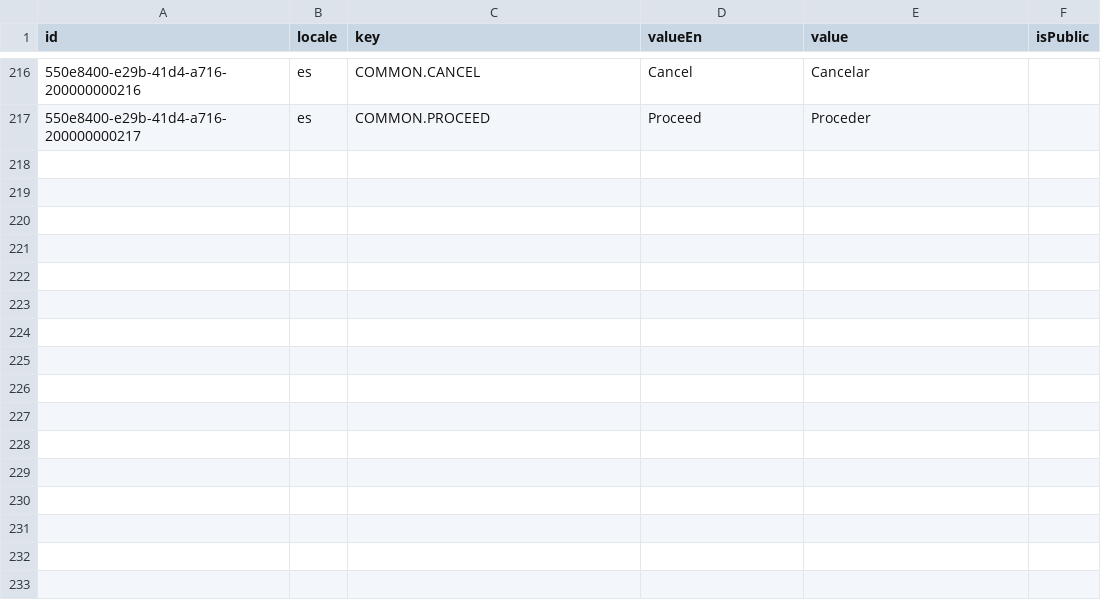
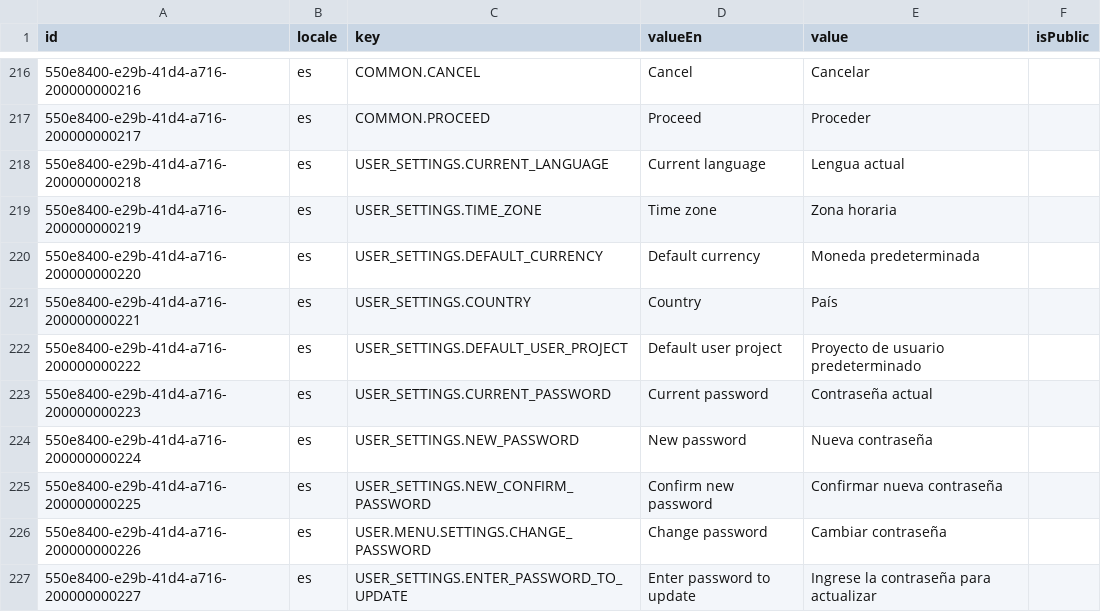
Before and after one commit to oleksandramarty/CIYW, a CSV file: CommonModule/CommonModule.Provision/InitData/Localizations/a2-localizations_es.csv, drawn as a sheet; only a part is shown, gaps mark what is left out.

```diff
--- a/CommonModule/CommonModule.Provision/InitData/Localizations/a2-localizations_es.csv
+++ b/CommonModule/CommonModule.Provision/InitData/Localizations/a2-localizations_es.csv
@@ -217 +217,11 @@ id;locale;key;valueEn;value;isPublic;
 550e8400-e29b-41d4-a716-200000000217;es;COMMON.PROCEED;Proceed;Proceder;
+550e8400-e29b-41d4-a716-200000000218;es;USER_SETTINGS.CURRENT_LANGUAGE;Current language;Lengua actual;
+550e8400-e29b-41d4-a716-200000000219;es;USER_SETTINGS.TIME_ZONE;Time zone;Zona horaria;
+550e8400-e29b-41d4-a716-200000000220;es;USER_SETTINGS.DEFAULT_CURRENCY;Default currency;Moneda predeterminada;
+550e8400-e29b-41d4-a716-200000000221;es;USER_SETTINGS.COUNTRY;Country;País;
+550e8400-e29b-41d4-a716-200000000222;es;USER_SETTINGS.DEFAULT_USER_PROJECT;Default user project;Proyecto de usuario predeterminado;
+550e8400-e29b-41d4-a716-200000000223;es;USER_SETTINGS.CURRENT_PASSWORD;Current password;Contraseña actual;
+550e8400-e29b-41d4-a716-200000000224;es;USER_SETTINGS.NEW_PASSWORD;New password;Nueva contraseña;
+550e8400-e29b-41d4-a716-200000000225;es;USER_SETTINGS.NEW_CONFIRM_PASSWORD;Confirm new password;Confirmar nueva contraseña;
+550e8400-e29b-41d4-a716-200000000226;es;USER.MENU.SETTINGS.CHANGE_PASSWORD;Change password;Cambiar contraseña;
+550e8400-e29b-41d4-a716-200000000227;es;USER_SETTINGS.ENTER_PASSWORD_TO_UPDATE;Enter password to update;Ingrese la contraseña para actualizar;
```
Also changed, not shown: CommonModule/CommonModule.Provision/InitData/Localizations/a3-localizations_fr.csv, CommonModule/CommonModule.Provision/InitData/Localizations/a4-localizations_ua.csv, 41 other files.
